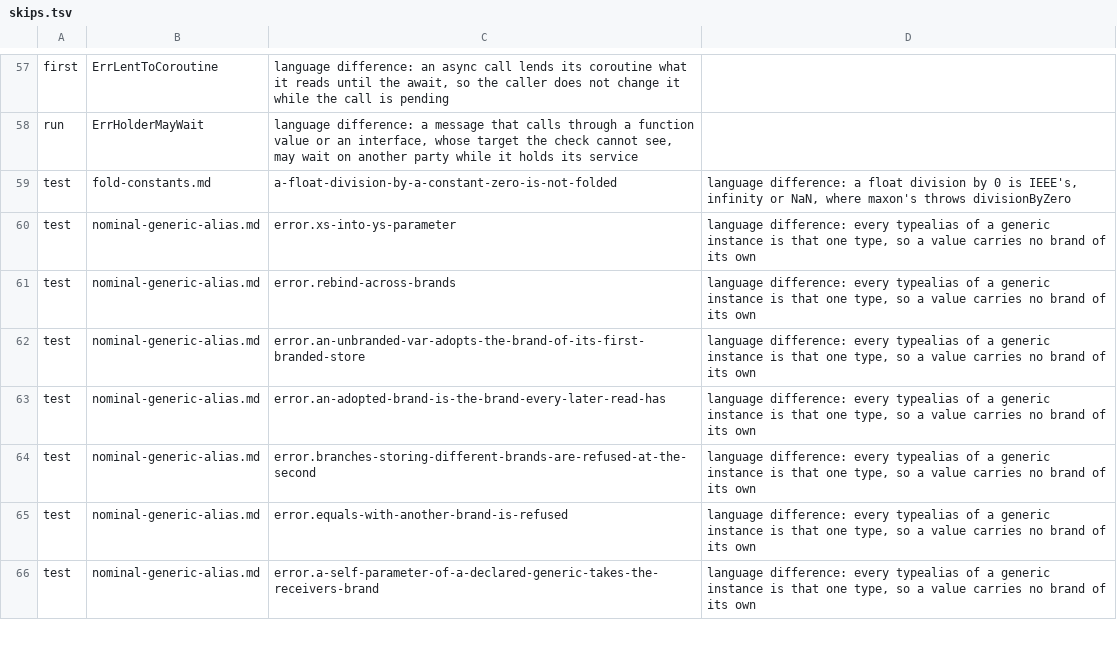
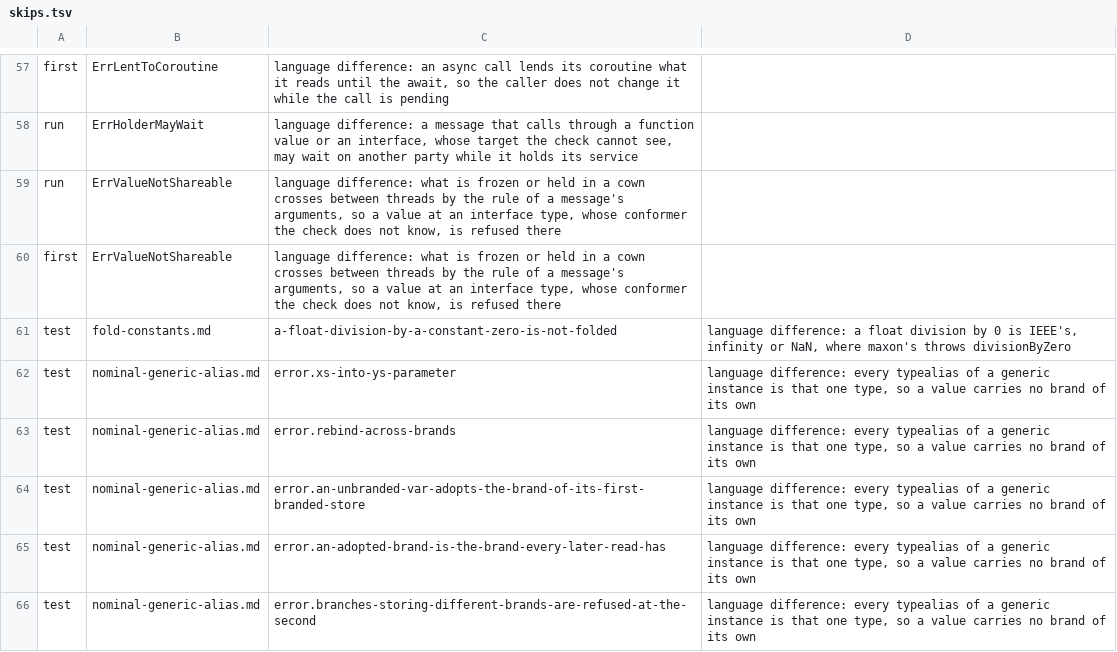
Before and after one commit to maxon-lang/maxon-rewrite-bootstrap, a TSV file: self/driver/skips.tsv, drawn as a sheet; only a part is shown, gaps mark what is left out; the shorter side is filled out with more unchanged rows.

```diff
--- a/self/driver/skips.tsv
+++ b/self/driver/skips.tsv
@@ -58,2 +58,4 @@ first	ErrLentToCoroutine	language difference: an async call lends its coroutine
 run	ErrHolderMayWait	language difference: a message that calls through a function value or an interface, whose target the check cannot see, may wait on another party while it holds its service
+run	ErrValueNotShareable	language difference: what is frozen or held in a cown crosses between threads by the rule of a message's arguments, so a value at an interface type, whose conformer the check does not know, is refused there
+first	ErrValueNotShareable	language difference: what is frozen or held in a cown crosses between threads by the rule of a message's arguments, so a value at an interface type, whose conformer the check does not know, is refused there
 test	fold-constants.md	a-float-division-by-a-constant-zero-is-not-folded	language difference: a float division by 0 is IEEE's, infinity or NaN, where maxon's throws divisionByZero
```
Also changed, not shown: self/diag/codes.tsv, 58 other files.
